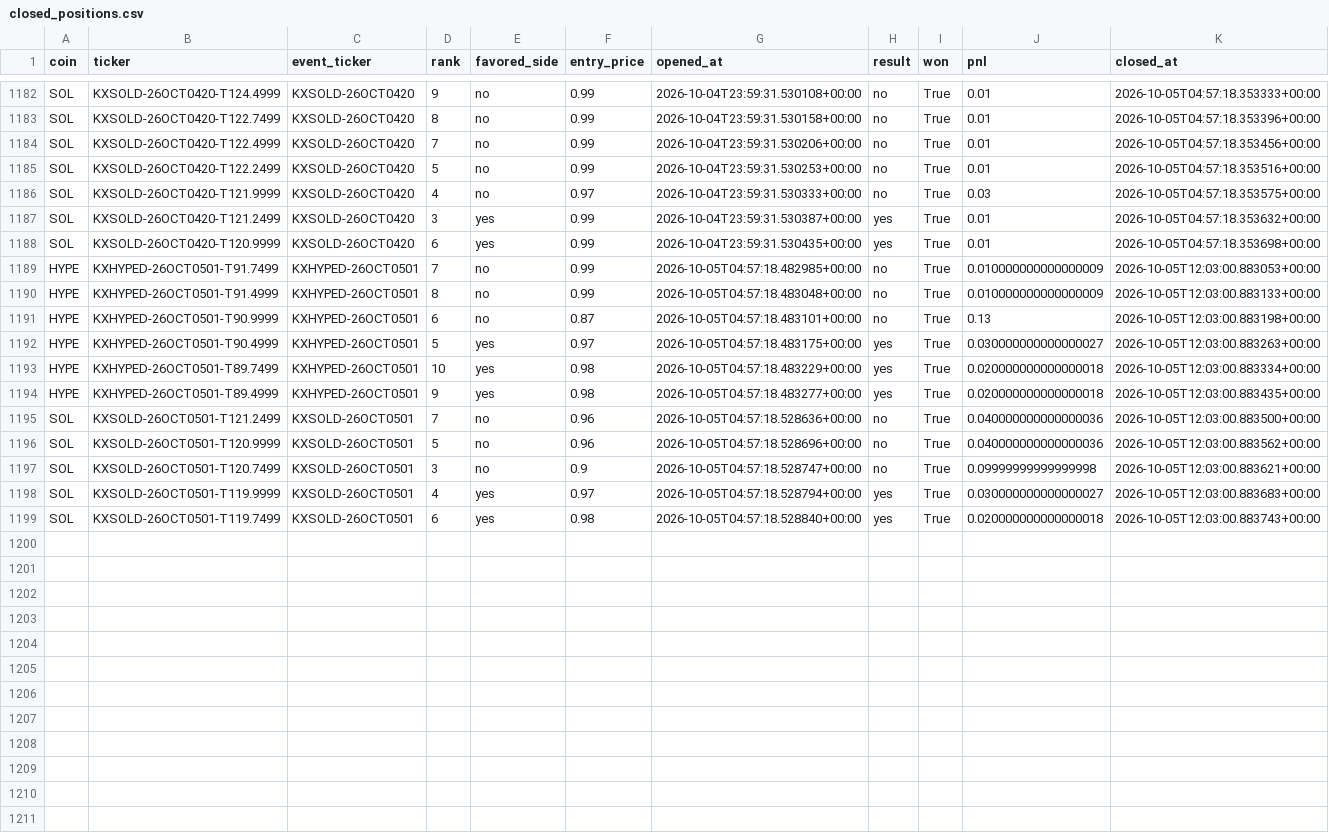
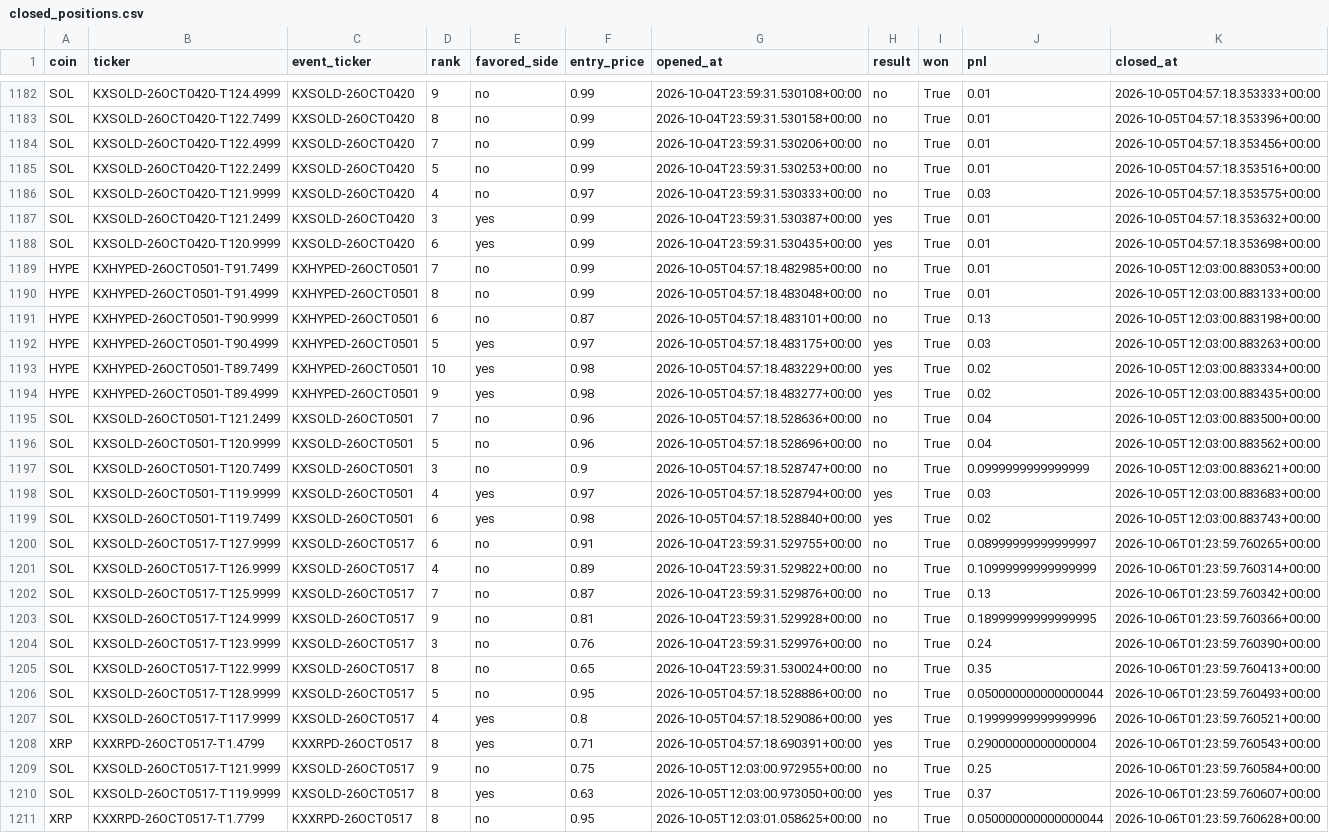
Before and after one commit to Prinxe-crypto/multicoin-midrank-bot, a CSV file: closed_positions.csv, drawn as a sheet; only a part is shown, gaps mark what is left out.

```diff
--- a/closed_positions.csv
+++ b/closed_positions.csv
@@ -1188,12 +1188,24 @@ SOL,KXSOLD-26OCT0420-T121.2499,KXSOLD-26OCT0420,3,yes,0.99,2026-10-04T23:59:31.5
 SOL,KXSOLD-26OCT0420-T120.9999,KXSOLD-26OCT0420,6,yes,0.99,2026-10-04T23:59:31.530435+00:00,yes,True,0.01,2026-10-05T04:57:18.353698+00:00
-HYPE,KXHYPED-26OCT0501-T91.7499,KXHYPED-26OCT0501,7,no,0.99,2026-10-05T04:57:18.482985+00:00,no,True,0.010000000000000009,2026-10-05T12:03:00.883053+00:00
-HYPE,KXHYPED-26OCT0501-T91.4999,KXHYPED-26OCT0501,8,no,0.99,2026-10-05T04:57:18.483048+00:00,no,True,0.010000000000000009,2026-10-05T12:03:00.883133+00:00
+HYPE,KXHYPED-26OCT0501-T91.7499,KXHYPED-26OCT0501,7,no,0.99,2026-10-05T04:57:18.482985+00:00,no,True,0.01,2026-10-05T12:03:00.883053+00:00
+HYPE,KXHYPED-26OCT0501-T91.4999,KXHYPED-26OCT0501,8,no,0.99,2026-10-05T04:57:18.483048+00:00,no,True,0.01,2026-10-05T12:03:00.883133+00:00
 HYPE,KXHYPED-26OCT0501-T90.9999,KXHYPED-26OCT0501,6,no,0.87,2026-10-05T04:57:18.483101+00:00,no,True,0.13,2026-10-05T12:03:00.883198+00:00
-HYPE,KXHYPED-26OCT0501-T90.4999,KXHYPED-26OCT0501,5,yes,0.97,2026-10-05T04:57:18.483175+00:00,yes,True,0.030000000000000027,2026-10-05T12:03:00.883263+00:00
-HYPE,KXHYPED-26OCT0501-T89.7499,KXHYPED-26OCT0501,10,yes,0.98,2026-10-05T04:57:18.483229+00:00,yes,True,0.020000000000000018,2026-10-05T12:03:00.883334+00:00
-HYPE,KXHYPED-26OCT0501-T89.4999,KXHYPED-26OCT0501,9,yes,0.98,2026-10-05T04:57:18.483277+00:00,yes,True,0.020000000000000018,2026-10-05T12:03:00.883435+00:00
-SOL,KXSOLD-26OCT0501-T121.2499,KXSOLD-26OCT0501,7,no,0.96,2026-10-05T04:57:18.528636+00:00,no,True,0.040000000000000036,2026-10-05T12:03:00.883500+00:00
-SOL,KXSOLD-26OCT0501-T120.9999,KXSOLD-26OCT0501,5,no,0.96,2026-10-05T04:57:18.528696+00:00,no,True,0.040000000000000036,2026-10-05T12:03:00.883562+00:00
-SOL,KXSOLD-26OCT0501-T120.7499,KXSOLD-26OCT0501,3,no,0.9,2026-10-05T04:57:18.528747+00:00,no,True,0.09999999999999998,2026-10-05T12:03:00.883621+00:00
-SOL,KXSOLD-26OCT0501-T119.9999,KXSOLD-26OCT0501,4,yes,0.97,2026-10-05T04:57:18.528794+00:00,yes,True,0.030000000000000027,2026-10-05T12:03:00.883683+00:00
-SOL,KXSOLD-26OCT0501-T119.7499,KXSOLD-26OCT0501,6,yes,0.98,2026-10-05T04:57:18.528840+00:00,yes,True,0.020000000000000018,2026-10-05T12:03:00.883743+00:00
+HYPE,KXHYPED-26OCT0501-T90.4999,KXHYPED-26OCT0501,5,yes,0.97,2026-10-05T04:57:18.483175+00:00,yes,True,0.03,2026-10-05T12:03:00.883263+00:00
+HYPE,KXHYPED-26OCT0501-T89.7499,KXHYPED-26OCT0501,10,yes,0.98,2026-10-05T04:57:18.483229+00:00,yes,True,0.02,2026-10-05T12:03:00.883334+00:00
+HYPE,KXHYPED-26OCT0501-T89.4999,KXHYPED-26OCT0501,9,yes,0.98,2026-10-05T04:57:18.483277+00:00,yes,True,0.02,2026-10-05T12:03:00.883435+00:00
+SOL,KXSOLD-26OCT0501-T121.2499,KXSOLD-26OCT0501,7,no,0.96,2026-10-05T04:57:18.528636+00:00,no,True,0.04,2026-10-05T12:03:00.883500+00:00
+SOL,KXSOLD-26OCT0501-T120.9999,KXSOLD-26OCT0501,5,no,0.96,2026-10-05T04:57:18.528696+00:00,no,True,0.04,2026-10-05T12:03:00.883562+00:00
+SOL,KXSOLD-26OCT0501-T120.7499,KXSOLD-26OCT0501,3,no,0.9,2026-10-05T04:57:18.528747+00:00,no,True,0.0999999999999999,2026-10-05T12:03:00.883621+00:00
+SOL,KXSOLD-26OCT0501-T119.9999,KXSOLD-26OCT0501,4,yes,0.97,2026-10-05T04:57:18.528794+00:00,yes,True,0.03,2026-10-05T12:03:00.883683+00:00
+SOL,KXSOLD-26OCT0501-T119.7499,KXSOLD-26OCT0501,6,yes,0.98,2026-10-05T04:57:18.528840+00:00,yes,True,0.02,2026-10-05T12:03:00.883743+00:00
+SOL,KXSOLD-26OCT0517-T127.9999,KXSOLD-26OCT0517,6,no,0.91,2026-10-04T23:59:31.529755+00:00,no,True,0.08999999999999997,2026-10-06T01:23:59.760265+00:00
+SOL,KXSOLD-26OCT0517-T126.9999,KXSOLD-26OCT0517,4,no,0.89,2026-10-04T23:59:31.529822+00:00,no,True,0.10999999999999999,2026-10-06T01:23:59.760314+00:00
+SOL,KXSOLD-26OCT0517-T125.9999,KXSOLD-26OCT0517,7,no,0.87,2026-10-04T23:59:31.529876+00:00,no,True,0.13,2026-10-06T01:23:59.760342+00:00
+SOL,KXSOLD-26OCT0517-T124.9999,KXSOLD-26OCT0517,9,no,0.81,2026-10-04T23:59:31.529928+00:00,no,True,0.18999999999999995,2026-10-06T01:23:59.760366+00:00
+SOL,KXSOLD-26OCT0517-T123.9999,KXSOLD-26OCT0517,3,no,0.76,2026-10-04T23:59:31.529976+00:00,no,True,0.24,2026-10-06T01:23:59.760390+00:00
+SOL,KXSOLD-26OCT0517-T122.9999,KXSOLD-26OCT0517,8,no,0.65,2026-10-04T23:59:31.530024+00:00,no,True,0.35,2026-10-06T01:23:59.760413+00:00
+SOL,KXSOLD-26OCT0517-T128.9999,KXSOLD-26OCT0517,5,no,0.95,2026-10-05T04:57:18.528886+00:00,no,True,0.050000000000000044,2026-10-06T01:23:59.760493+00:00
+SOL,KXSOLD-26OCT0517-T117.9999,KXSOLD-26OCT0517,4,yes,0.8,2026-10-05T04:57:18.529086+00:00,yes,True,0.19999999999999996,2026-10-06T01:23:59.760521+00:00
+XRP,KXXRPD-26OCT0517-T1.4799,KXXRPD-26OCT0517,8,yes,0.71,2026-10-05T04:57:18.690391+00:00,yes,True,0.29000000000000004,2026-10-06T01:23:59.760543+00:00
+SOL,KXSOLD-26OCT0517-T121.9999,KXSOLD-26OCT0517,9,no,0.75,2026-10-05T12:03:00.972955+00:00,no,True,0.25,2026-10-06T01:23:59.760584+00:00
+SOL,KXSOLD-26OCT0517-T119.9999,KXSOLD-26OCT0517,8,yes,0.63,2026-10-05T12:03:00.973050+00:00,yes,True,0.37,2026-10-06T01:23:59.760607+00:00
+XRP,KXXRPD-26OCT0517-T1.7799,KXXRPD-26OCT0517,8,no,0.95,2026-10-05T12:03:01.058625+00:00,no,True,0.050000000000000044,2026-10-06T01:23:59.760628+00:00
```
Also changed, not shown: open_positions.csv.
